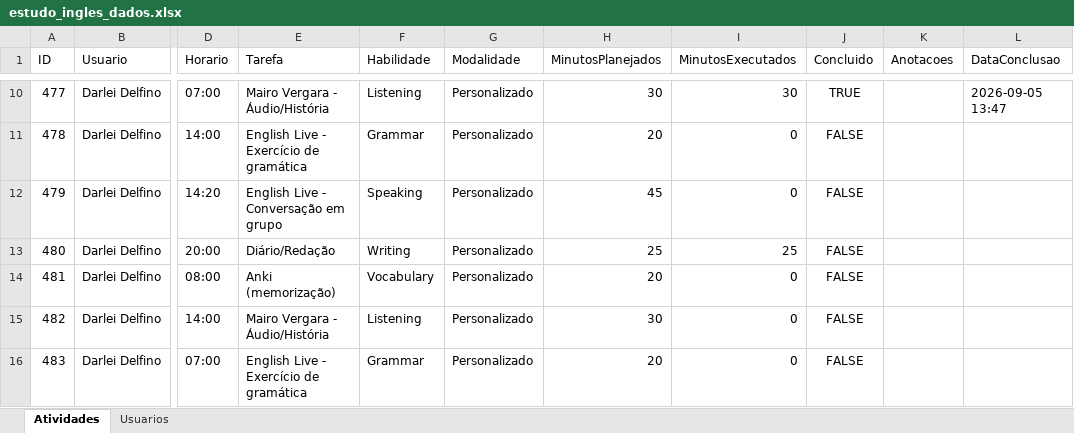
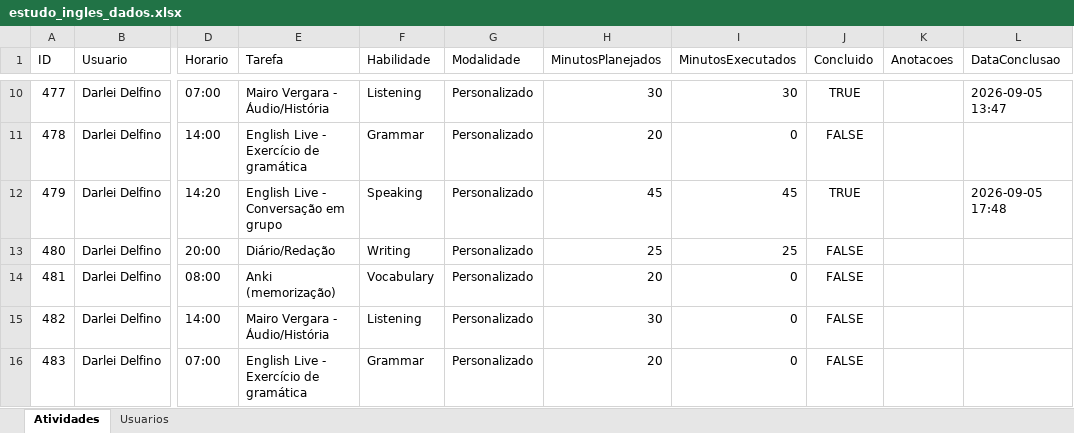
Before and after one commit to Jonh3456/englishdashboarddata, an Excel workbook: data/estudo_ingles_dados.xlsx, sheet Atividades, drawn as a sheet; only a part is shown, gaps mark what is left out; values as stored, in another font and other column widths than the file's, no borders; the diff names each change by its address in the sheet, - before the commit and + after, or states it on an @@ line.

Commit message:
Marcar atividade 479 como concluída

```diff
--- a/data/estudo_ingles_dados.xlsx (sheet Atividades)
+++ b/data/estudo_ingles_dados.xlsx (sheet Atividades)
-I12 (MinutosExecutados): 0
+I12 (MinutosExecutados): 45
-J12 (Concluido): FALSE
+J12 (Concluido): TRUE
-L12 (DataConclusao): (empty)
+L12 (DataConclusao): 2026-09-05 17:48
```
